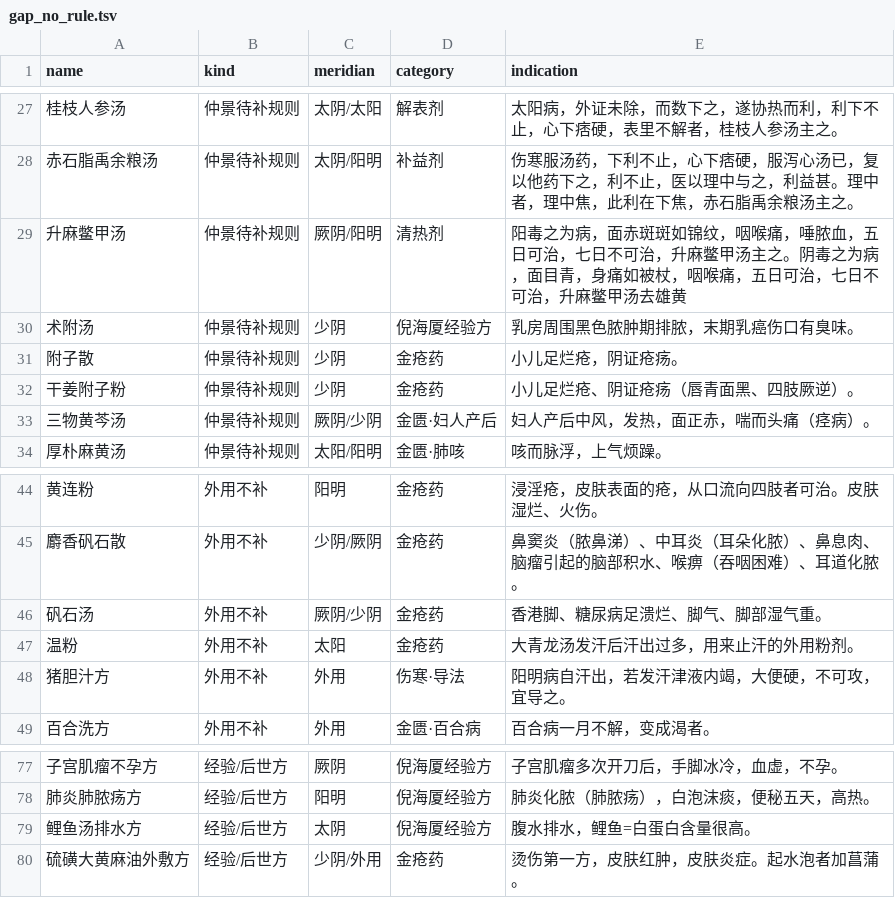
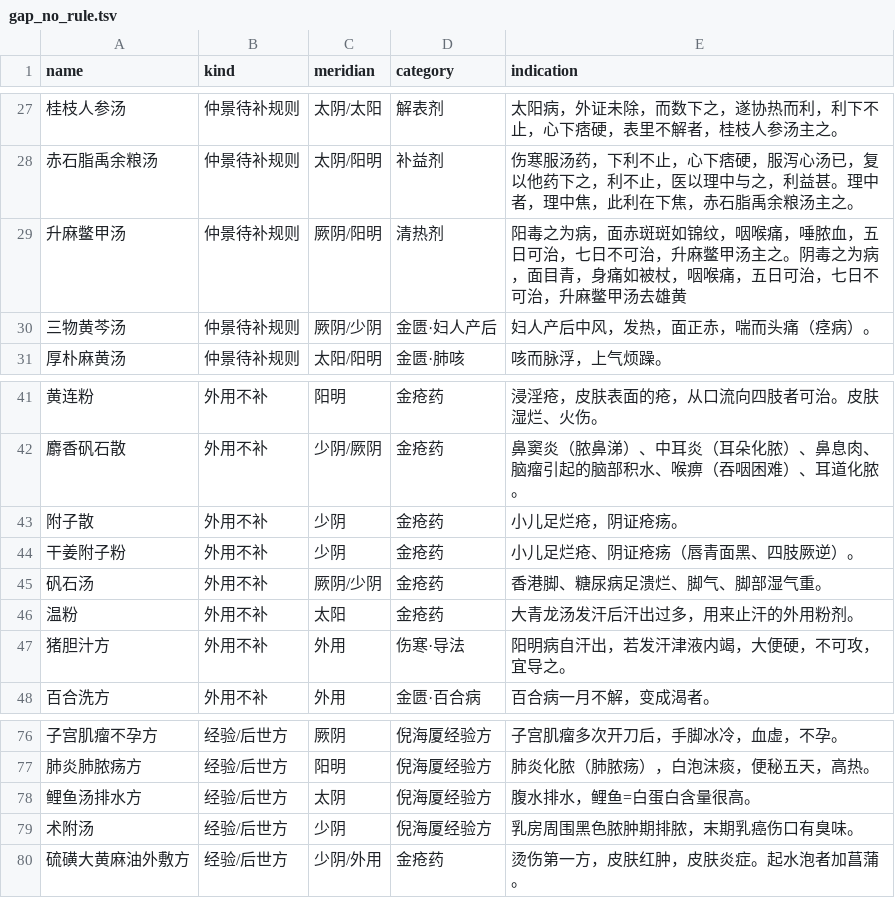
Before and after one commit to jangviktor-web/nihaixia-app, a TSV file: tool/gap_no_rule.tsv, drawn as a sheet; only a part is shown, gaps mark what is left out; removed rows and columns are numbered as before the commit, all else as after; the diff names each change by its address in the sheet, - before the commit and + after, or states it on an @@ line.

Commit message:
tool: 修审计分类——干姜附子粉/附子散是外用，术附汤是经验方
上一轮把「干姜附子粉」当成干姜附子汤的粉剂剂型，是错的：库里它的
category 是「金疮药」、dosage 是「磨粉敷在疮旁」、explanation 明写
「倪海厦经验外用方…外敷方」，治小儿足烂疮与阴证疮疡。与伤寒 61 条
「昼日烦躁不得眠、夜而安静、脉沉微」的内服干姜附子汤是两回事，
同名不同用。附子散同属此类（捣罗为散，入绵中如装袜，外敷）。

两首移入 EXTERNAL（外用不补规则）。

另修 is_empirical：改为同时看 formulas.json 的 category，值为
「倪海厦经验方」的一律算经验方。术附汤不带「方」字、也不在人工名单里，
原来被判成仲景原文方，误列进待补清单。

缺口口径：待补规则 39 → 36，外用 10 → 12，经验方 37 → 38。

```diff
--- a/tool/gap_no_rule.tsv
+++ b/tool/gap_no_rule.tsv
-row 30: 术附汤 | 仲景待补规则 | 少阴 | 倪海厦经验方 | 乳房周围黑色脓肿期排脓，末期乳癌伤口有臭味。
-row 31: 附子散 | 仲景待补规则 | 少阴 | 金疮药 | 小儿足烂疮，阴证疮疡。
-row 32: 干姜附子粉 | 仲景待补规则 | 少阴 | 金疮药 | 小儿足烂疮、阴证疮疡（唇青面黑、四肢厥逆）。
+row 43: 附子散 | 外用不补 | 少阴 | 金疮药 | 小儿足烂疮，阴证疮疡。
+row 44: 干姜附子粉 | 外用不补 | 少阴 | 金疮药 | 小儿足烂疮、阴证疮疡（唇青面黑、四肢厥逆）。
+row 79: 术附汤 | 经验/后世方 | 少阴 | 倪海厦经验方 | 乳房周围黑色脓肿期排脓，末期乳癌伤口有臭味。
```
Also changed, not shown: 1 other file.
